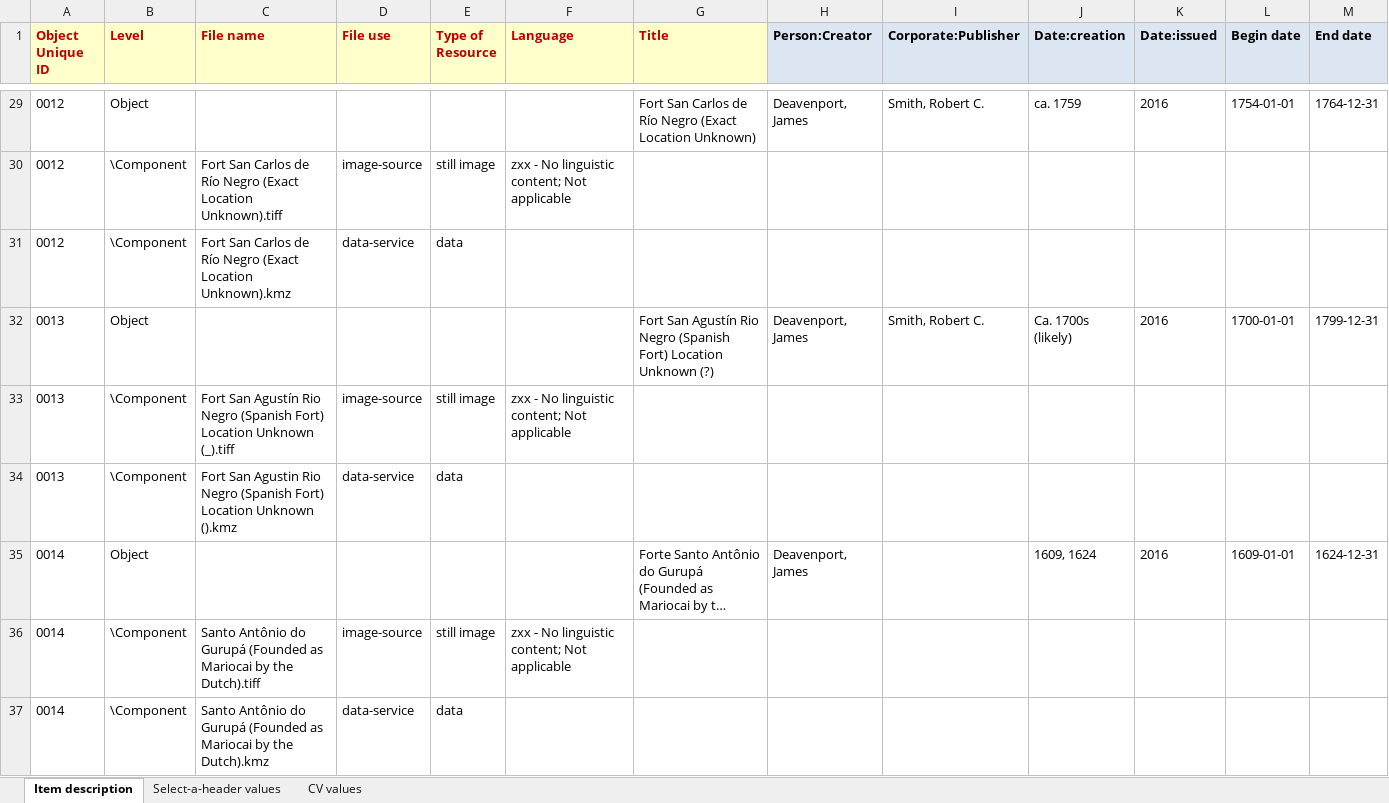
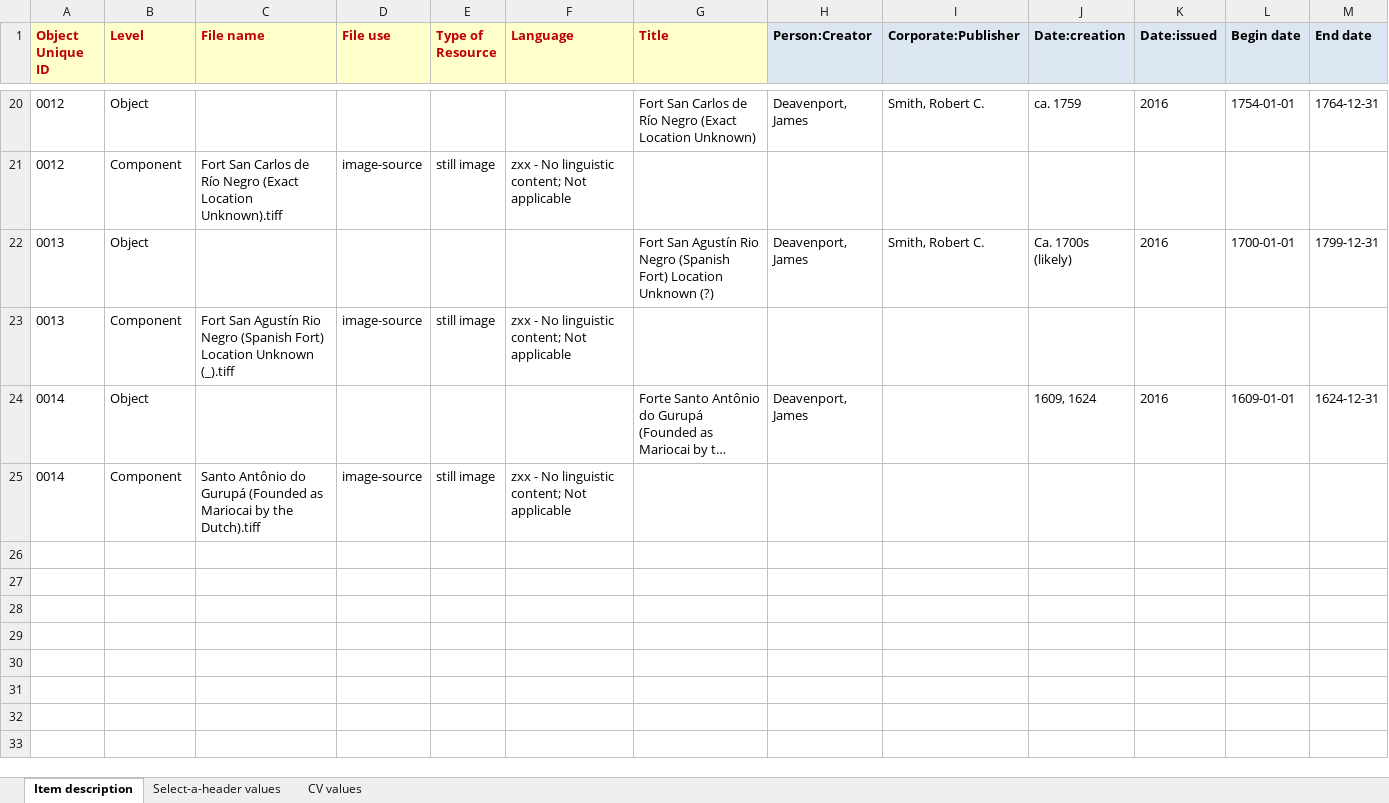
Before and after one commit to remerjohnson/historical-domm, an Excel workbook: amazonia/OLR/xls_standard_input_amazonia.xlsx, sheet Item description, drawn as a sheet; only a part is shown, gaps mark what is left out; long unchanged cells end in …; values as stored, in another font and other column widths than the file's, no borders; conditional formats not drawn; removed rows and columns are numbered as before the commit, all else as after; rows hold the shown columns only; the diff covers the shown part only; the diff names each change by its address in the sheet, - before the commit and + after, or states it on an @@ line.

```diff
--- a/amazonia/OLR/xls_standard_input_amazonia.xlsx (sheet Item description)
+++ b/amazonia/OLR/xls_standard_input_amazonia.xlsx (sheet Item description)
-B21 (Level): \Component
+B21 (Level): Component
-row 31: 0012 | \Component | Fort San Carlos de Río Negro (Exact Location Unknown).kmz | data-service | data
-B23 (Level): \Component
+B23 (Level): Component
-row 34: 0013 | \Component | Fort San Agustin Rio Negro (Spanish Fort) Location Unknown ().kmz | data-service | data
-B25 (Level): \Component
+B25 (Level): Component
-row 37: 0014 | \Component | Santo Antônio do Gurupá (Founded as Mariocai by the Dutch).kmz | data-service | data
```
Also changed, not shown: 9 removed rows, 11 edited cells and cell formats elsewhere in this sheet, 1 other file.
